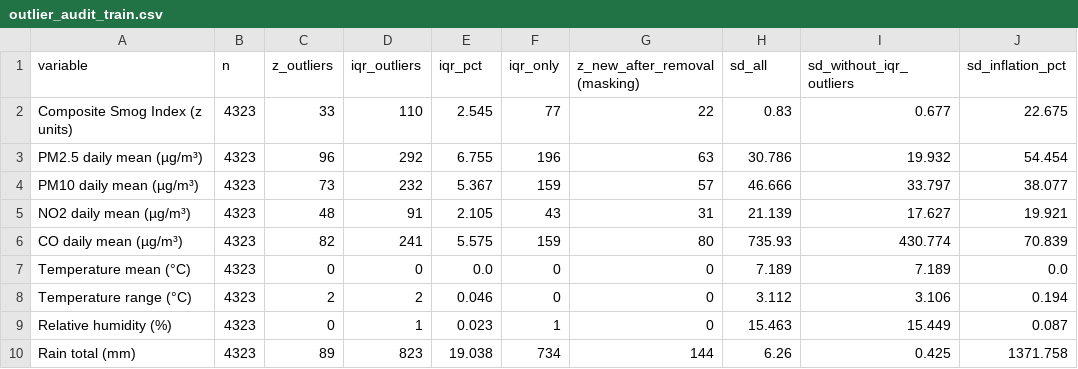
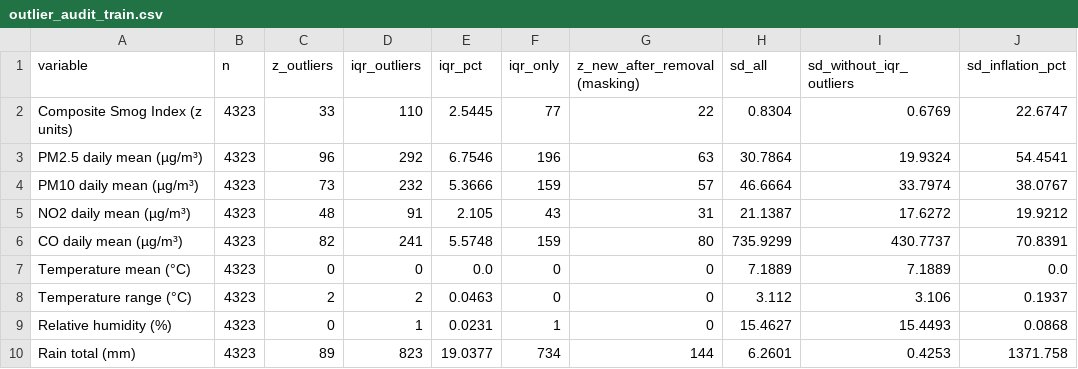
Before and after one commit to IsmailNooruddin/Smog-Analysis-DSSG, a CSV file: docs/tables/outlier_audit_train.csv, drawn as a sheet; only a part is shown; the diff covers the shown part only.

```diff
--- a/docs/tables/outlier_audit_train.csv
+++ b/docs/tables/outlier_audit_train.csv
@@ -1,10 +1,10 @@
 variable,n,z_outliers,iqr_outliers,iqr_pct,iqr_only,z_new_after_removal (masking),sd_all,sd_without_iqr_outliers,sd_inflation_pct
-Composite Smog Index (z units),4323,33,110,2.545,77,22,0.83,0.677,22.675
-PM2.5 daily mean (µg/m³),4323,96,292,6.755,196,63,30.786,19.932,54.454
-PM10 daily mean (µg/m³),4323,73,232,5.367,159,57,46.666,33.797,38.077
-NO2 daily mean (µg/m³),4323,48,91,2.105,43,31,21.139,17.627,19.921
-CO daily mean (µg/m³),4323,82,241,5.575,159,80,735.93,430.774,70.839
-Temperature mean (°C),4323,0,0,0.0,0,0,7.189,7.189,0.0
-Temperature range (°C),4323,2,2,0.046,0,0,3.112,3.106,0.194
-Relative humidity (%),4323,0,1,0.023,1,0,15.463,15.449,0.087
-Rain total (mm),4323,89,823,19.038,734,144,6.26,0.425,1371.758
+Composite Smog Index (z units),4323,33,110,2.5445,77,22,0.8304,0.6769,22.6747
+PM2.5 daily mean (µg/m³),4323,96,292,6.7546,196,63,30.7864,19.9324,54.4541
+PM10 daily mean (µg/m³),4323,73,232,5.3666,159,57,46.6664,33.7974,38.0767
+NO2 daily mean (µg/m³),4323,48,91,2.105,43,31,21.1387,17.6272,19.9212
+CO daily mean (µg/m³),4323,82,241,5.5748,159,80,735.9299,430.7737,70.8391
+Temperature mean (°C),4323,0,0,0.0,0,0,7.1889,7.1889,0.0
+Temperature range (°C),4323,2,2,0.0463,0,0,3.112,3.106,0.1937
+Relative humidity (%),4323,0,1,0.0231,1,0,15.4627,15.4493,0.0868
+Rain total (mm),4323,89,823,19.0377,734,144,6.2601,0.4253,1371.758
```
Also changed, not shown: 22 edited cells elsewhere in this file, docs/tables/cone_vs_radius.csv, docs/tables/hypothesis_mapping.csv, 18 other files.
